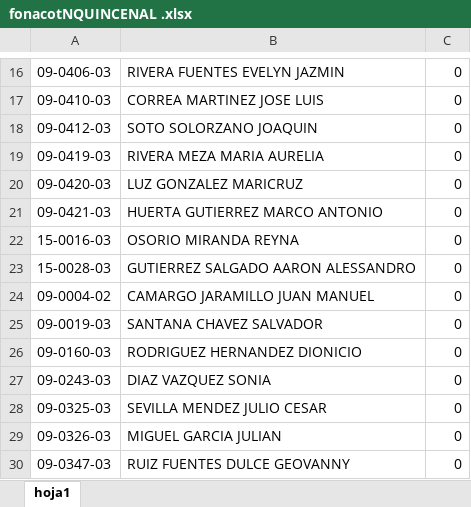
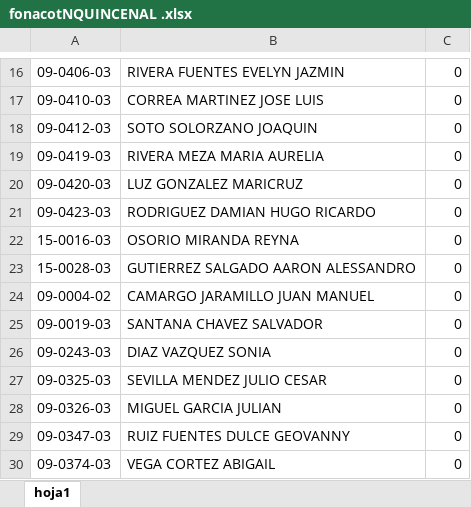
Before and after one commit to VencesDesarrolloGif/zonacgg, an Excel workbook: Vista/uploads/documentosContabilidad/fonacotNQUINCENAL .xlsx, sheet hoja1, drawn as a sheet; only a part is shown, gaps mark what is left out; values as stored, in another font and other column widths than the file's, no borders; removed rows and columns are numbered as before the commit, all else as after; the diff names each change by its address in the sheet, - before the commit and + after, or states it on an @@ line.

```diff
--- a/Vista/uploads/documentosContabilidad/fonacotNQUINCENAL .xlsx (sheet hoja1)
+++ b/Vista/uploads/documentosContabilidad/fonacotNQUINCENAL .xlsx (sheet hoja1)
-A21: 09-0421-03
+A21: 09-0423-03
-B21: HUERTA GUTIERREZ MARCO ANTONIO
+B21: RODRIGUEZ DAMIAN HUGO RICARDO
-row 26: 09-0160-03 | RODRIGUEZ HERNANDEZ DIONICIO | 0
+row 30: 09-0374-03 | VEGA CORTEZ ABIGAIL | 0
```
Also changed, not shown: Vista/uploads/documentosContabilidad/AlimentosNQUINCENAL .xlsx, Vista/uploads/documentosContabilidad/infonavitNQUINCENAL .xlsx, 4 other files.
